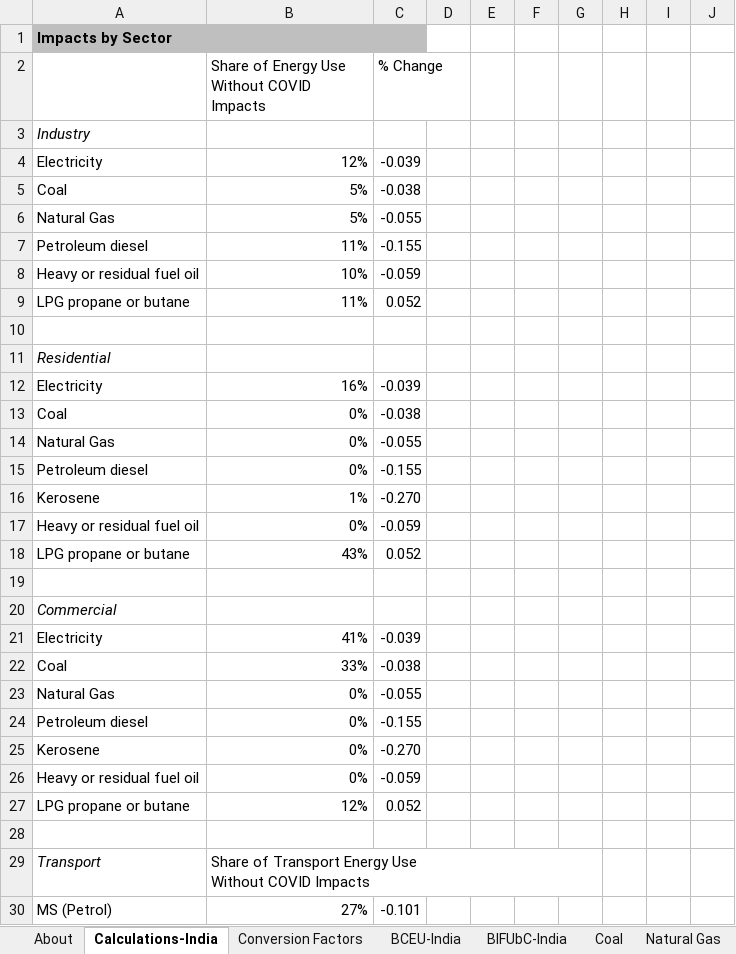
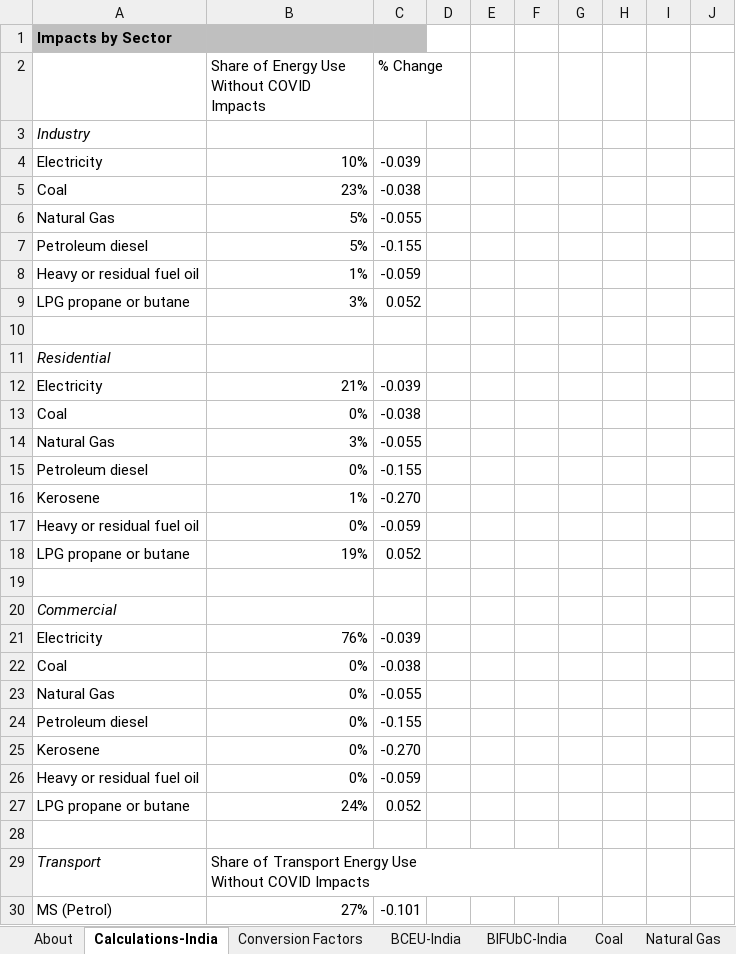
Before and after one commit to EnergyInnovation/eps-india, an Excel workbook: InputData/ctrl-settings/EoSEUwGDPiR/Elasticity of Sectoral Energy Use wrt Per Capita GDP in Recession.xlsx, sheet Calculations-India, drawn as a sheet; only a part is shown; values as stored, in another font and other column widths than the file's, no borders; the diff covers the shown part only; the diff names each change by its address in the sheet, - before the commit and + after, or states it on an @@ line.

Commit message:
Copy fresh Vensim data into EoSEUwGDPiR calculations

```diff
--- a/InputData/ctrl-settings/EoSEUwGDPiR/Elasticity of Sectoral Energy Use wrt Per Capita GDP in Recession.xlsx (sheet Calculations-India)
+++ b/InputData/ctrl-settings/EoSEUwGDPiR/Elasticity of Sectoral Energy Use wrt Per Capita GDP in Recession.xlsx (sheet Calculations-India)
-B4: 12%
+B4: 10%
-B5: 5%
+B5: 23%
-B7: 11%
+B7: 5%
-B8: 10%
+B8: 1%
-B9: 11%
+B9: 3%
-B12: 16%
+B12: 21%
-B14: 0%
+B14: 3%
-B18: 43%
+B18: 19%
-B21: 41%
+B21: 76%
-B22: 33%
+B22: 0%
-B27: 12%
+B27: 24%
```
Also changed, not shown: 6 edited cells elsewhere in this sheet, sheet BCEU-India, sheet BIFUbC-India, sheet EoSEUwGDPiR, 1 other file.
